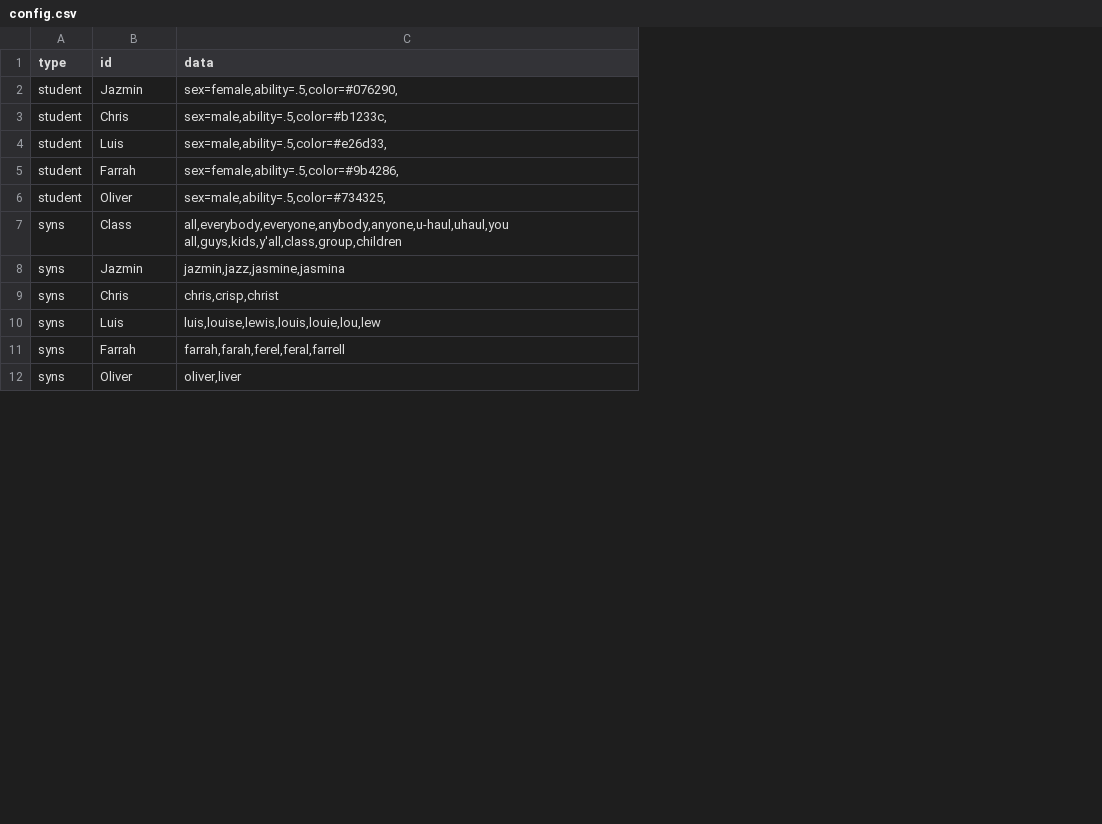
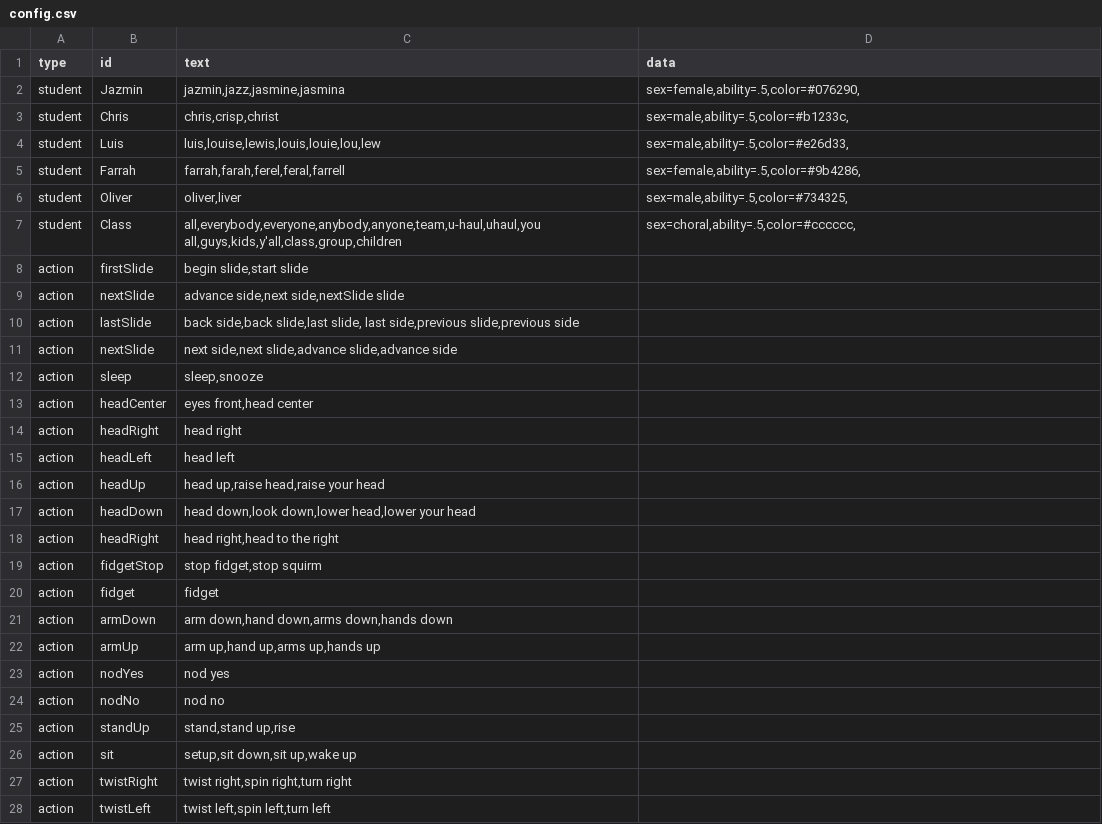
Before and after one commit to bferster/liza, a CSV file: assets/config.csv, drawn as a sheet; only a part is shown; removed rows and columns are numbered as before the commit, all else as after; the diff covers the shown part only; the diff names each change by its address in the sheet, - before the commit and + after, or states it on an @@ line.

```diff
--- a/assets/config.csv
+++ b/assets/config.csv
+column C (text), rows 2-6: jazmin,jazz,jasmine,jasmina | chris,crisp,christ | luis,louise,lewis,louis,louie,lou,lew | farrah,farah,ferel,feral,farrell | oliver,liver
-row 7: syns | Class | all,everybody,everyone,anybody,anyone,u-haul,uhaul,you all,guys,kids,y'all,class,group,children
-row 8: syns | Jazmin | jazmin,jazz,jasmine,jasmina
-row 9: syns | Chris | chris,crisp,christ
-row 10: syns | Luis | luis,louise,lewis,louis,louie,lou,lew
-row 11: syns | Farrah | farrah,farah,ferel,feral,farrell
-row 12: syns | Oliver | oliver,liver
+row 7: student | Class | all,everybody,everyone,anybody,anyone,team,u-haul,uhaul,you all,guys,kids,y'all,class,group,children | sex=choral,ability=.5,color=#cccccc,
+row 8: action | firstSlide | begin slide,start slide
+row 9: action | nextSlide | advance side,next side,nextSlide slide
+row 10: action | lastSlide | back side,back slide,last slide, last side,previous slide,previous side
+row 11: action | nextSlide | next side,next slide,advance slide,advance side
+row 12: action | sleep | sleep,snooze
+row 13: action | headCenter | eyes front,head center
+row 14: action | headRight | head right
+row 15: action | headLeft | head left
+row 16: action | headUp | head up,raise head,raise your head
+row 17: action | headDown | head down,look down,lower head,lower your head
+row 18: action | headRight | head right,head to the right
+row 19: action | fidgetStop | stop fidget,stop squirm
+row 20: action | fidget | fidget
+row 21: action | armDown | arm down,hand down,arms down,hands down
+row 22: action | armUp | arm up,hand up,arms up,hands up
+row 23: action | nodYes | nod yes
+row 24: action | nodNo | nod no
+row 25: action | standUp | stand,stand up,rise
+row 26: action | sit | setup,sit down,sit up,wake up
+row 27: action | twistRight | twist right,spin right,turn right
+row 28: action | twistLeft | twist left,spin left,turn left
```
Also changed, not shown: 2 added rows and 1 edited cell elsewhere in this file, 4 other files.
